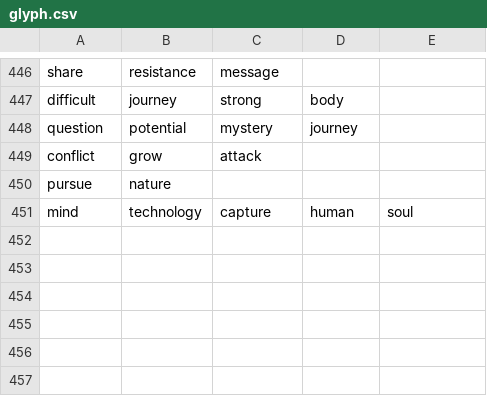
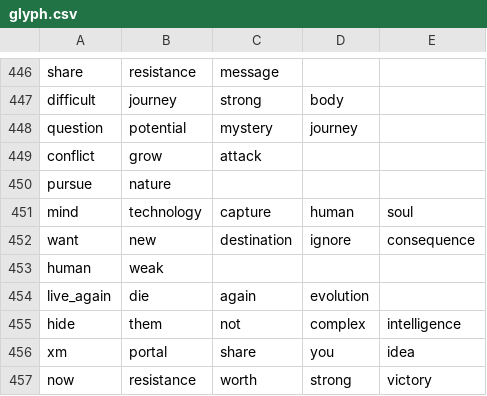
Before and after one commit to chibatching/glyph-predictor-data, a CSV file: glyph.csv, drawn as a sheet; only a part is shown, gaps mark what is left out.

Commit message:
Add glyph sequence

```diff
--- a/glyph.csv
+++ b/glyph.csv
@@ -451 +451,7 @@ pursue,nature,,,
 mind,technology,capture,human,soul
+want,new,destination,ignore,consequence
+human,weak,,,
+live_again,die,again,evolution,
+hide,them,not,complex,intelligence
+xm,portal,share,you,idea
+now,resistance,worth,strong,victory
```
